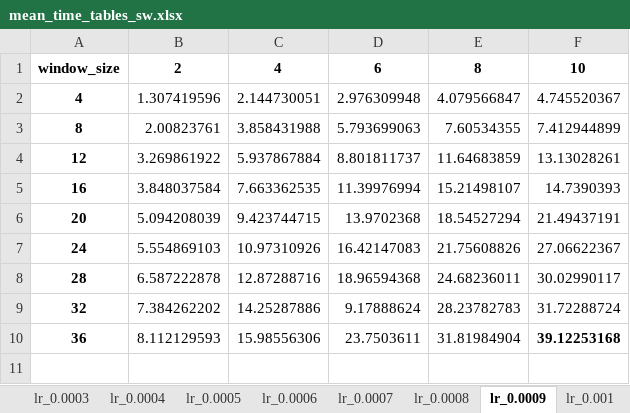
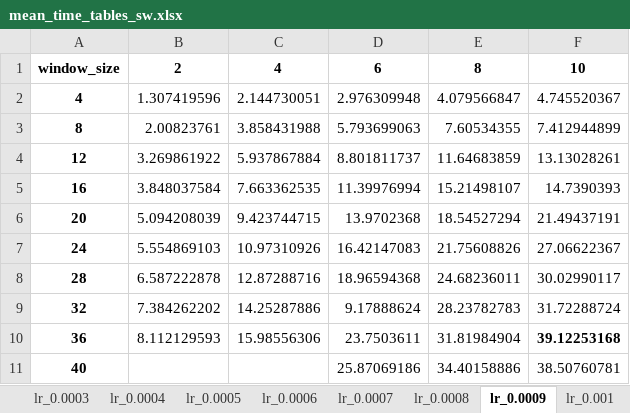
Before and after one commit to Wakir/MunDataStreamTest, an Excel workbook: results/mean_time_tables_sw.xlsx, sheet lr_0.0009, drawn as a sheet; values as stored, in another font and other column widths than the file's, no borders; the diff names each change by its address in the sheet, - before the commit and + after, or states it on an @@ line.

```diff
--- a/results/mean_time_tables_sw.xlsx (sheet lr_0.0009)
+++ b/results/mean_time_tables_sw.xlsx (sheet lr_0.0009)
+row 11: 40 |  |  | 25.87069186 | 34.40158886 | 38.50760781
```
Also changed, not shown: sheet lr_0.0008, sheet lr_0.0006, sheet lr_0.0007, sheet lr_0.001, sheet lr_0.0002, sheet lr_0.0004, 3 more sheets, other sheet tabs, results/mean_time_tables.xlsx.
